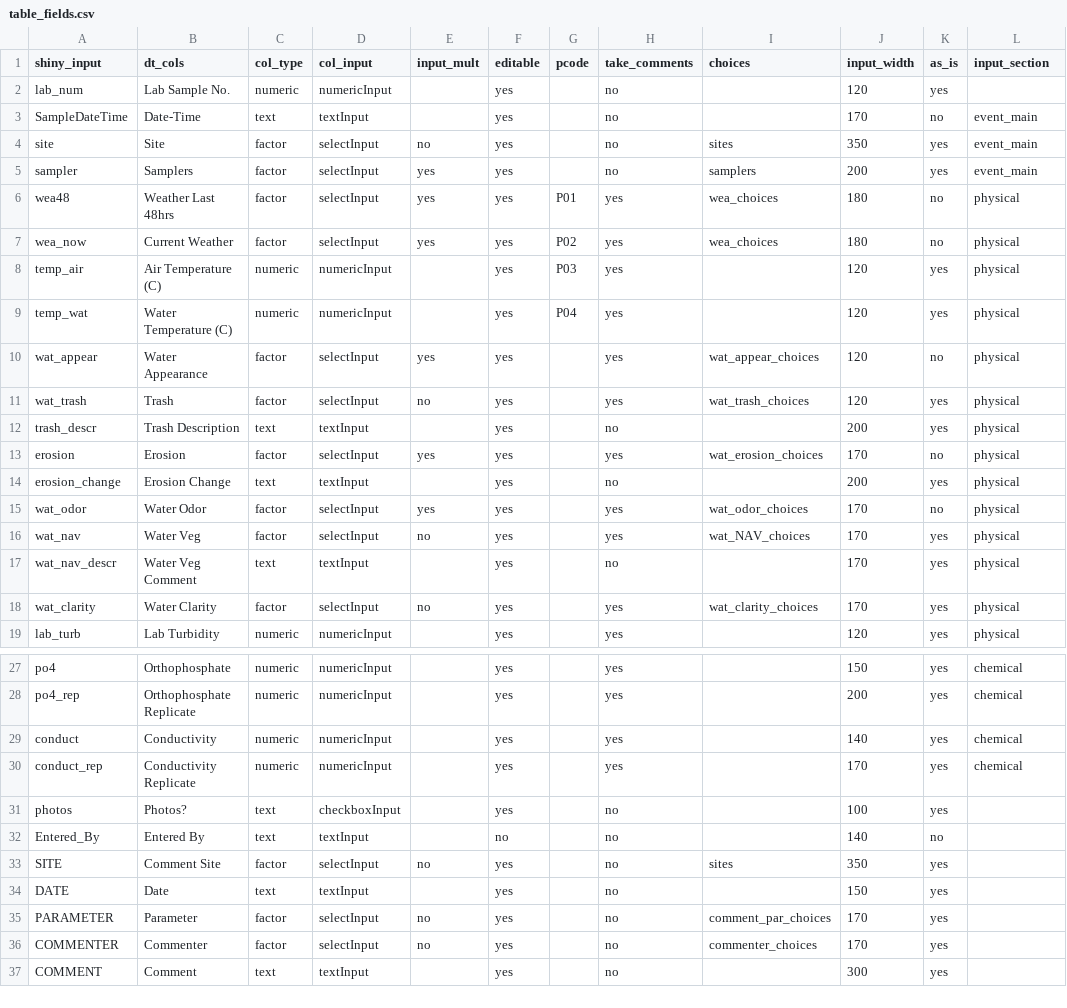
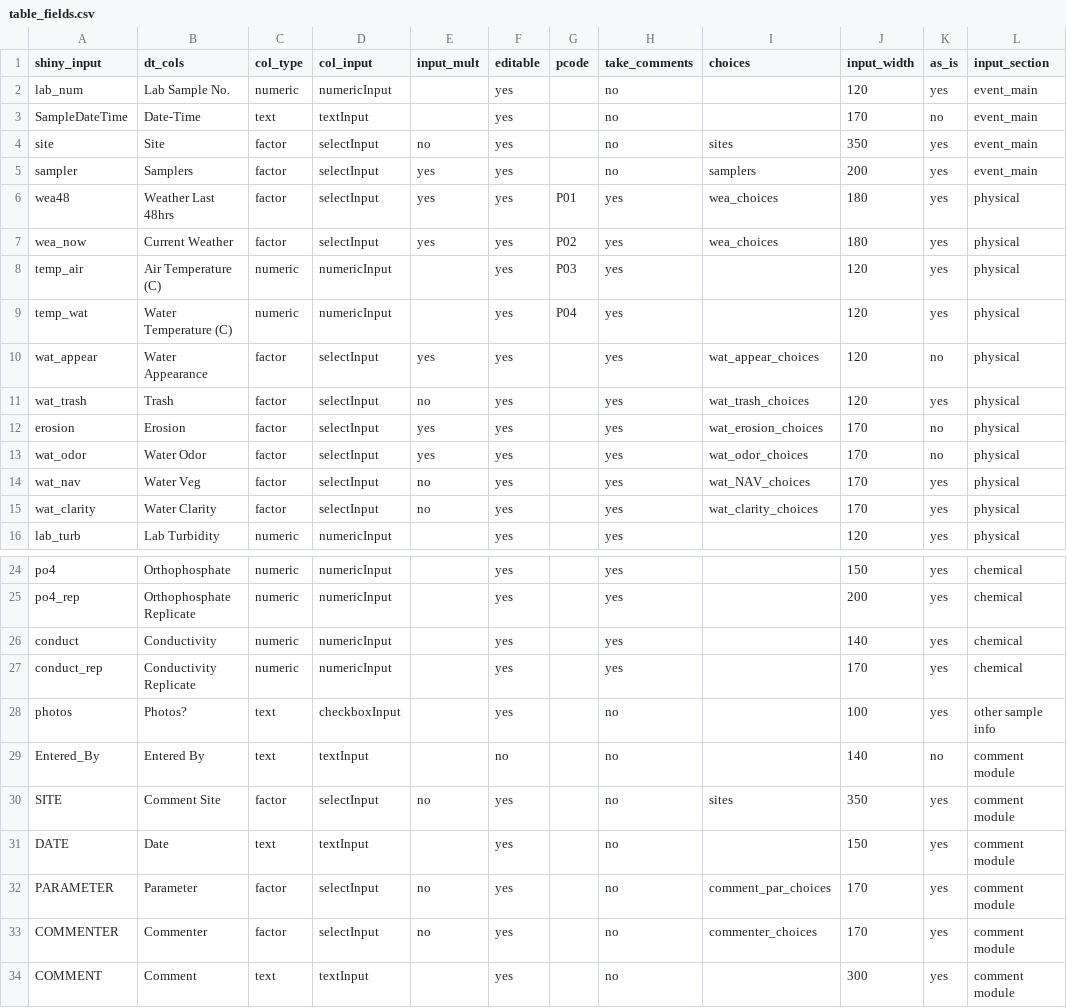
Before and after one commit to dancrocker/BRCWQDM, a CSV file: data/table_fields.csv, drawn as a sheet; only a part is shown, gaps mark what is left out.

```diff
--- a/data/table_fields.csv
+++ b/data/table_fields.csv
@@ -1,3 +1,3 @@
 "shiny_input","dt_cols","col_type","col_input","input_mult","editable","pcode","take_comments","choices","input_width","as_is","input_section"
-"lab_num","Lab Sample No.","numeric","numericInput",,"yes",,"no",,120,"yes",
+"lab_num","Lab Sample No.","numeric","numericInput",,"yes",,"no",,120,"yes","event_main"
 "SampleDateTime","Date-Time","text","textInput",,"yes",,"no",,170,"no","event_main"
@@ -5,4 +5,4 @@
 "sampler","Samplers","factor","selectInput","yes","yes",,"no","samplers",200,"yes","event_main"
-"wea48","Weather Last 48hrs","factor","selectInput","yes","yes","P01","yes","wea_choices",180,"no","physical"
-"wea_now","Current Weather","factor","selectInput","yes","yes","P02","yes","wea_choices",180,"no","physical"
+"wea48","Weather Last 48hrs","factor","selectInput","yes","yes","P01","yes","wea_choices",180,"yes","physical"
+"wea_now","Current Weather","factor","selectInput","yes","yes","P02","yes","wea_choices",180,"yes","physical"
 "temp_air","Air Temperature (C)","numeric","numericInput",,"yes","P03","yes",,120,"yes","physical"
@@ -11,8 +11,5 @@
 "wat_trash","Trash","factor","selectInput","no","yes",,"yes","wat_trash_choices",120,"yes","physical"
-"trash_descr","Trash Description","text","textInput",,"yes",,"no",,200,"yes","physical"
 "erosion","Erosion","factor","selectInput","yes","yes",,"yes","wat_erosion_choices",170,"no","physical"
-"erosion_change","Erosion Change","text","textInput",,"yes",,"no",,200,"yes","physical"
 "wat_odor","Water Odor","factor","selectInput","yes","yes",,"yes","wat_odor_choices",170,"no","physical"
 "wat_nav","Water Veg","factor","selectInput","no","yes",,"yes","wat_NAV_choices",170,"yes","physical"
-"wat_nav_descr","Water Veg Comment","text","textInput",,"yes",,"no",,170,"yes","physical"
 "wat_clarity","Water Clarity","factor","selectInput","no","yes",,"yes","wat_clarity_choices",170,"yes","physical"
@@ -30,8 +27,8 @@
 "conduct_rep","Conductivity Replicate","numeric","numericInput",,"yes",,"yes",,170,"yes","chemical"
-"photos","Photos?","text","checkboxInput",,"yes",,"no",,100,"yes",
-"Entered_By","Entered By","text","textInput",,"no",,"no",,140,"no",
-"SITE","Comment Site","factor","selectInput","no","yes",,"no","sites",350,"yes",
-"DATE","Date","text","textInput",,"yes",,"no",,150,"yes",
-"PARAMETER","Parameter","factor","selectInput","no","yes",,"no","comment_par_choices",170,"yes",
-"COMMENTER","Commenter","factor","selectInput","no","yes",,"no","commenter_choices",170,"yes",
-"COMMENT","Comment","text","textInput",,"yes",,"no",,300,"yes",
+"photos","Photos?","text","checkboxInput",,"yes",,"no",,100,"yes","other sample info"
+"Entered_By","Entered By","text","textInput",,"no",,"no",,140,"no","comment module"
+"SITE","Comment Site","factor","selectInput","no","yes",,"no","sites",350,"yes","comment module"
+"DATE","Date","text","textInput",,"yes",,"no",,150,"yes","comment module"
+"PARAMETER","Parameter","factor","selectInput","no","yes",,"no","comment_par_choices",170,"yes","comment module"
+"COMMENTER","Commenter","factor","selectInput","no","yes",,"no","commenter_choices",170,"yes","comment module"
+"COMMENT","Comment","text","textInput",,"yes",,"no",,300,"yes","comment module"
```
Also changed, not shown: 10 other files.
